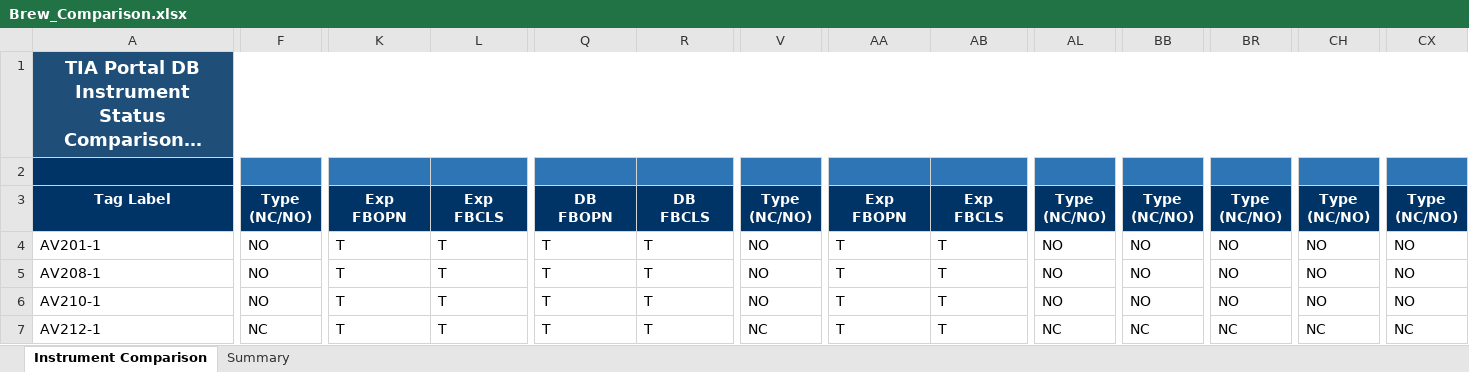
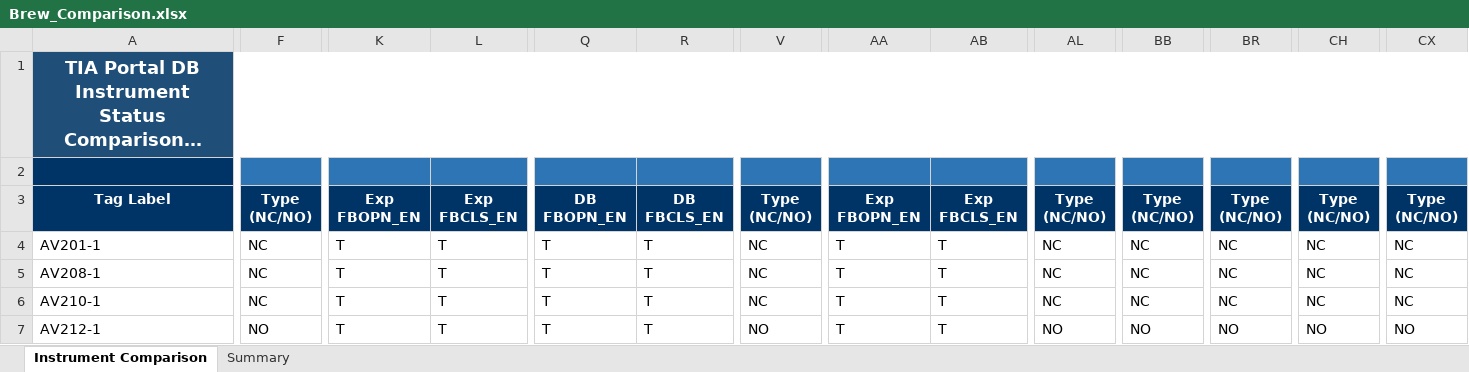
Before and after one commit to mahmudul0013/git_CodePlayground, an Excel workbook: Brew_Comparison.xlsx, sheet Instrument Comparison, drawn as a sheet; only a part is shown, gaps mark what is left out; long unchanged cells end in …; values as stored, in another font and other column widths than the file's, no borders; ↵ is a line break in a cell; the diff covers the shown part only; the diff names each change by its address in the sheet, - before the commit and + after, or states it on an @@ line.

```diff
--- a/Brew_Comparison.xlsx (sheet Instrument Comparison)
+++ b/Brew_Comparison.xlsx (sheet Instrument Comparison)
-K3: Exp ↵ FBOPN
+K3: Exp ↵ FBOPN_EN
-L3: Exp ↵ FBCLS
+L3: Exp ↵ FBCLS_EN
-Q3: DB ↵ FBOPN
+Q3: DB ↵ FBOPN_EN
-R3: DB ↵ FBCLS
+R3: DB ↵ FBCLS_EN
-AA3: Exp ↵ FBOPN
+AA3: Exp ↵ FBOPN_EN
-AB3: Exp ↵ FBCLS
+AB3: Exp ↵ FBCLS_EN
-F4:F6: NO
+F4:F6: NC
-V4:V6: NO
+V4:V6: NC
-AL4:AL6: NO
+AL4:AL6: NC
-BB4:BB6: NO
+BB4:BB6: NC
-BR4:BR6: NO
+BR4:BR6: NC
-CH4:CH6: NO
+CH4:CH6: NC
-CX4:CX6: NO
+CX4:CX6: NC
-F7: NC
+F7: NO
-V7: NC
+V7: NO
-AL7: NC
+AL7: NO
-BB7: NC
+BB7: NO
-BR7: NC
+BR7: NO
-CH7: NC
+CH7: NO
-CX7: NC
+CX7: NO
```
Also changed, not shown: 351 edited cells elsewhere in this sheet, CR_Comparison.xlsx, Clara_Comparison.xlsx, 3 other files.
